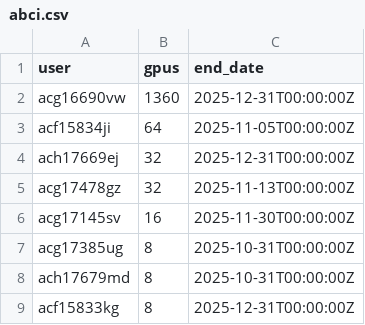
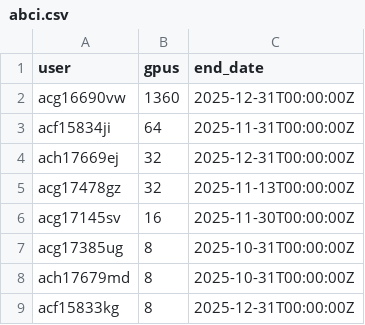
Before and after one commit to llm-jp/cluster-limits, a CSV file: abci.csv, drawn as a sheet.

Commit message:
Update

```diff
--- a/abci.csv
+++ b/abci.csv
@@ -2,3 +2,3 @@ user,gpus,end_date
 acg16690vw,1360,2025-12-31T00:00:00Z
-acf15834ji,64,2025-11-05T00:00:00Z
+acf15834ji,64,2025-11-31T00:00:00Z
 ach17669ej,32,2025-12-31T00:00:00Z
```
